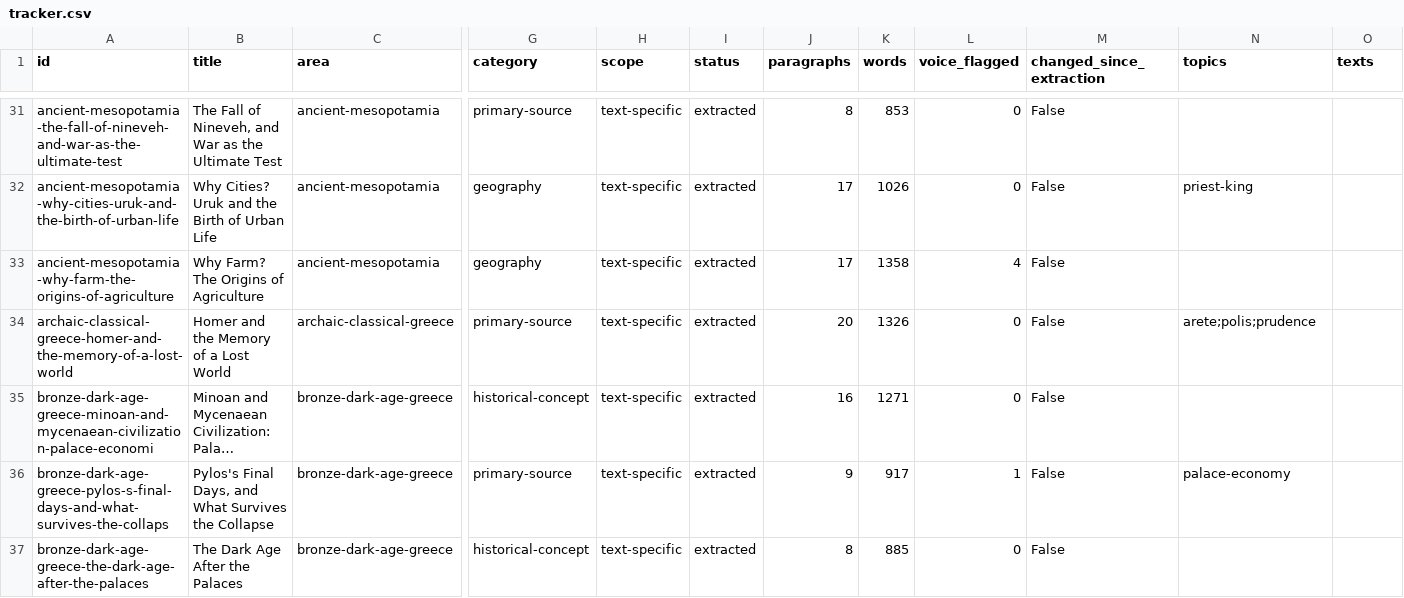
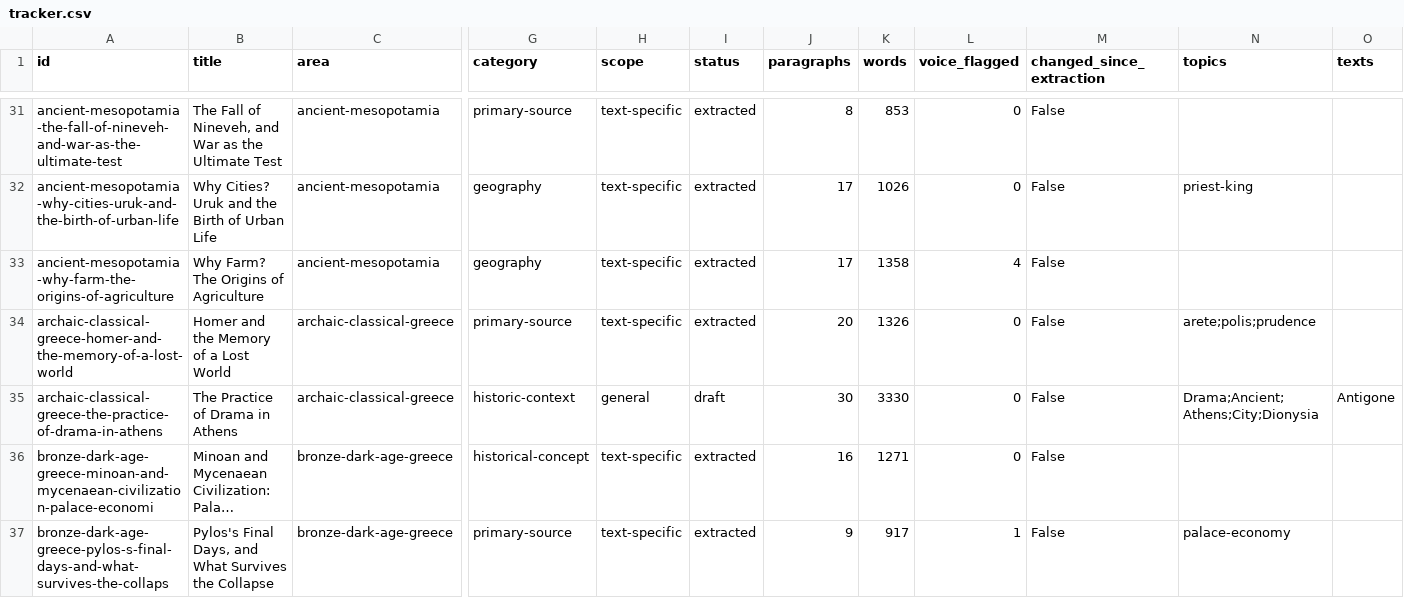
Before and after one commit to optimaondemand/optima-social-studies-encyclopedia, a CSV file: _meta/tracker.csv, drawn as a sheet; only a part is shown, gaps mark what is left out; the shorter side is filled out with more unchanged rows; long unchanged cells end in …; rows hold the shown columns only; the diff names each change by its address in the sheet, - before the commit and + after, or states it on an @@ line.

```diff
--- a/_meta/tracker.csv
+++ b/_meta/tracker.csv
+row 35: archaic-classical-greece-the-practice-of-drama-in-athens | The Practice of Drama in Athens | archaic-classical-greece | historic-context | general | draft | 30 | 3330 | 0 | False | Drama;Ancient;Athens;City;Dionysia | Antigone
```
Also changed, not shown: 5 other files.
